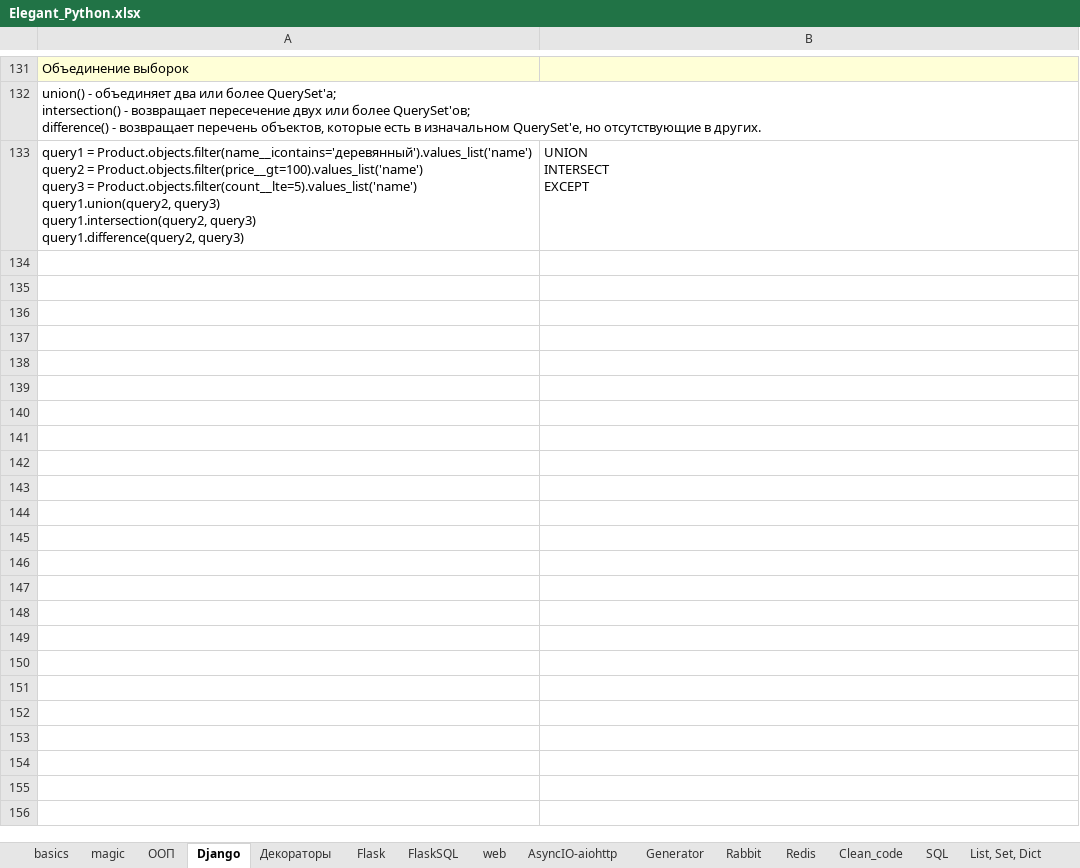
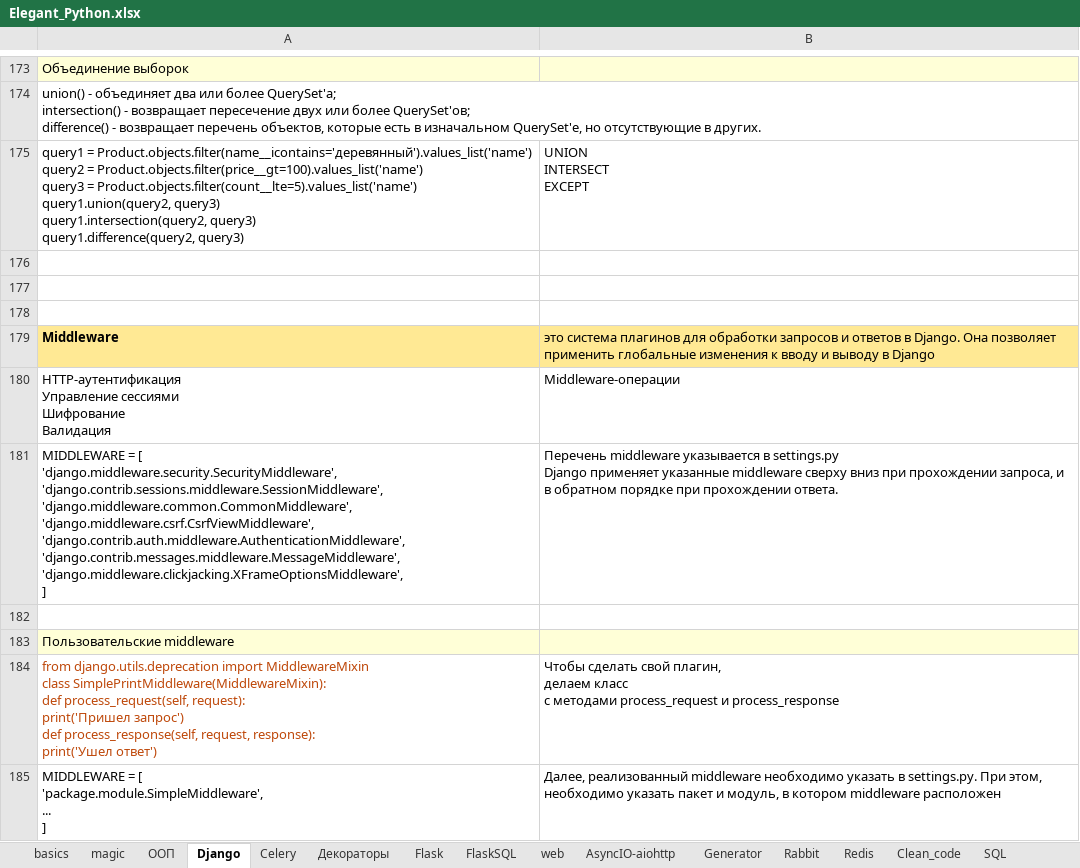
Before and after one commit to Antohnio123/HandshakesFastApi, an Excel workbook: Elegant_Python.xlsx, sheet Django, drawn as a sheet; only a part is shown, gaps mark what is left out; values as stored, in another font and other column widths than the file's, no borders; ↵ is a line break in a cell; the diff covers the shown part only; the diff names each change by its address in the sheet, - before the commit and + after, or states it on an @@ line.

```diff
--- a/Elegant_Python.xlsx (sheet Django)
+++ b/Elegant_Python.xlsx (sheet Django)
+sheet tab: Celery
+row 176: (empty)
+row 177: (empty)
+row 178: (empty)
+row 179: Middleware | это система плагинов для обработки запросов и ответов в Django. Она позволяет применить глобальные изменения к вводу и выводу в Django
+row 180: HTTP-аутентификация ↵ Управление сессиями ↵ Шифрование ↵ Валидация | Middleware-операции
+row 181: MIDDLEWARE = [ ↵ 'django.middleware.security.SecurityMiddleware', ↵ 'django.contrib.sessions.middleware.SessionMiddleware', ↵ 'django.middleware.common.CommonMiddleware', ↵ 'django.middleware.csrf.CsrfViewMiddleware', ↵ 'django.contrib.auth.middleware.AuthenticationMiddleware', ↵ 'django.contrib.messages.middleware.MessageMiddleware', ↵ 'django.middleware.clickjacking.XFrameOptionsMiddleware', ↵ ] | Перечень middleware указывается в settings.py ↵ Django применяет указанные middleware сверху вниз при прохождении запроса, и в обратном порядке при прохождении ответа.
+row 182: (empty)
+row 183: Пользовательские middleware
+row 184: from django.utils.deprecation import MiddlewareMixin ↵ class SimplePrintMiddleware(MiddlewareMixin): ↵ def process_request(self, request): ↵ print('Пришел запрос') ↵ def process_response(self, request, response): ↵ print('Ушел ответ') | Чтобы сделать свой плагин, ↵ делаем класс ↵ с методами process_request и process_response
+row 185: MIDDLEWARE = [ ↵ 'package.module.SimpleMiddleware', ↵ ... ↵ ] | Далее, реализованный middleware необходимо указать в settings.py. При этом, необходимо указать пакет и модуль, в котором middleware расположен
```
Also changed, not shown: 79 added rows, 1 edited cell and cell formats elsewhere in this sheet.
